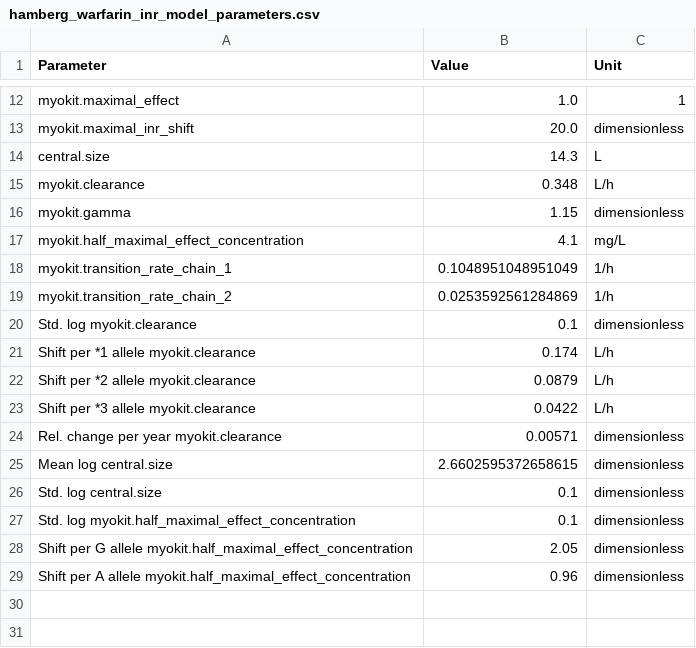
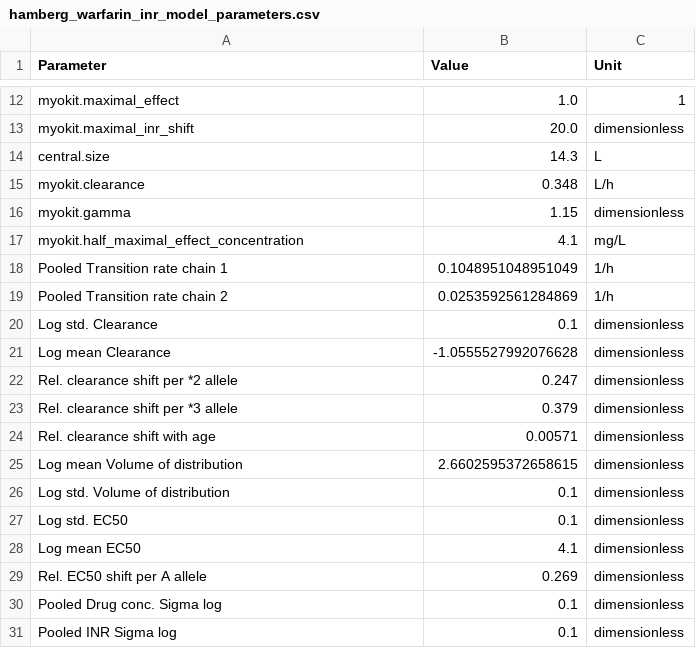
Before and after one commit to DavAug/mipd-warfarin, a CSV file: models/hamberg_warfarin_inr_model_parameters.csv, drawn as a sheet; only a part is shown, gaps mark what is left out.

Commit message:
implement Hamberg model

```diff
--- a/models/hamberg_warfarin_inr_model_parameters.csv
+++ b/models/hamberg_warfarin_inr_model_parameters.csv
@@ -17,13 +17,15 @@ myokit.gamma,1.15,dimensionless
 myokit.half_maximal_effect_concentration,4.1,mg/L
-myokit.transition_rate_chain_1,0.1048951048951049,1/h
-myokit.transition_rate_chain_2,0.0253592561284869,1/h
-Std. log myokit.clearance,0.1,dimensionless
-Shift per *1 allele myokit.clearance,0.174,L/h
-Shift per *2 allele myokit.clearance,0.0879,L/h
-Shift per *3 allele myokit.clearance,0.0422,L/h
-Rel. change per year myokit.clearance,0.00571,dimensionless
-Mean log central.size,2.6602595372658615,dimensionless
-Std. log central.size,0.1,dimensionless
-Std. log myokit.half_maximal_effect_concentration,0.1,dimensionless
-Shift per G allele myokit.half_maximal_effect_concentration,2.05,dimensionless
-Shift per A allele myokit.half_maximal_effect_concentration,0.96,dimensionless
+Pooled Transition rate chain 1,0.1048951048951049,1/h
+Pooled Transition rate chain 2,0.0253592561284869,1/h
+Log std. Clearance,0.1,dimensionless
+Log mean Clearance,-1.0555527992076628,dimensionless
+Rel. clearance shift per *2 allele,0.247,dimensionless
+Rel. clearance shift per *3 allele,0.379,dimensionless
+Rel. clearance shift with age,0.00571,dimensionless
+Log mean Volume of distribution,2.6602595372658615,dimensionless
+Log std. Volume of distribution,0.1,dimensionless
+Log std. EC50,0.1,dimensionless
+Log mean EC50,4.1,dimensionless
+Rel. EC50 shift per A allele,0.269,dimensionless
+Pooled Drug conc. Sigma log, 0.1, dimensionless
+Pooled INR Sigma log, 0.1, dimensionless
```
Also changed, not shown: 3 other files.
